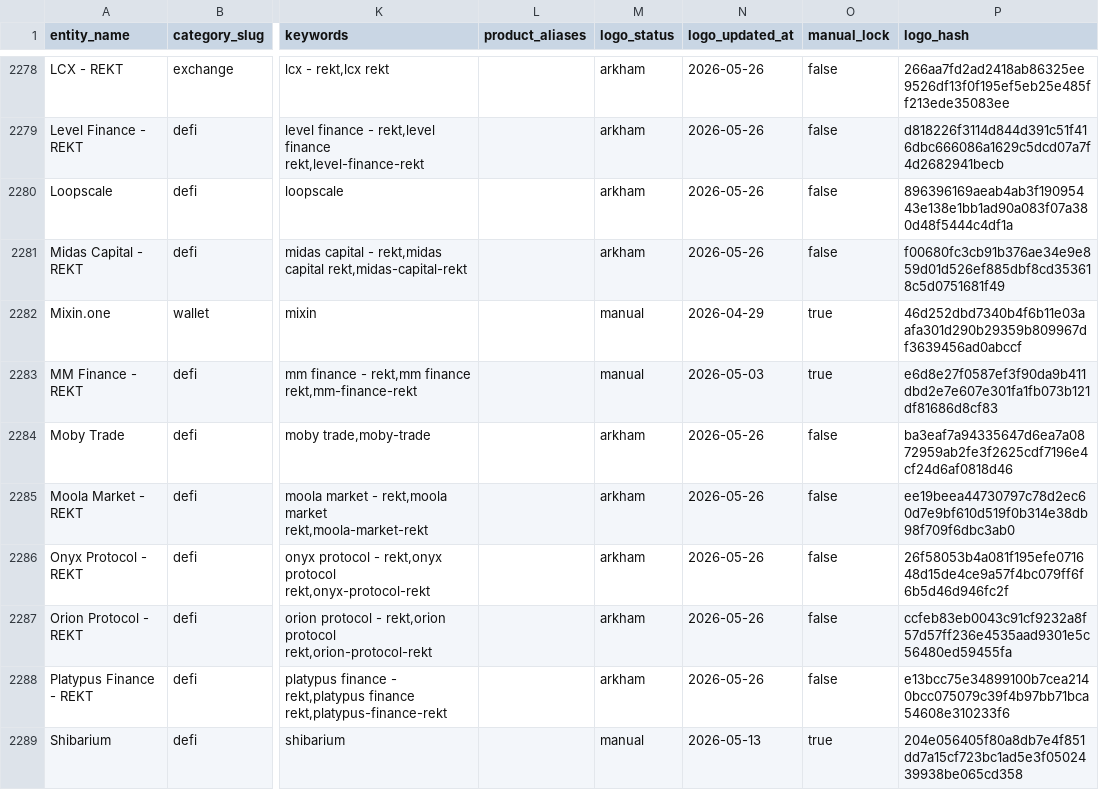
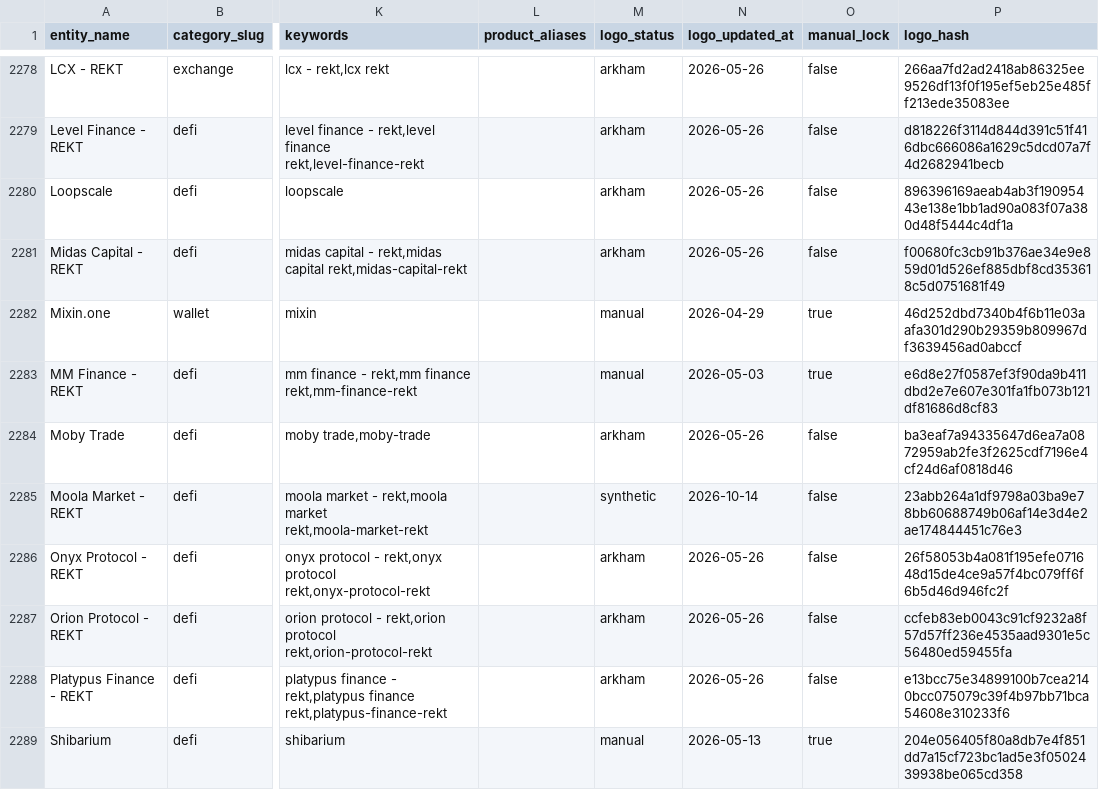
Before and after one commit to maslovsa/kyt-entity-registry, a CSV file: entities.csv, drawn as a sheet; only a part is shown, gaps mark what is left out; the diff names each change by its address in the sheet, - before the commit and + after, or states it on an @@ line.

```diff
--- a/entities.csv
+++ b/entities.csv
-M2285 (logo_status): arkham
+M2285 (logo_status): synthetic
-N2285 (logo_updated_at): 2026-05-26
+N2285 (logo_updated_at): 2026-10-14
-P2285 (logo_hash): ee19beea44730797c78d2ec60d7e9bf610d519f0b314e38db98f709f6dbc3ab0
+P2285 (logo_hash): 23abb264a1df9798a03ba9e78bb60688749b06af14e3d4e2ae174844451c76e3
```
Also changed, not shown: 6 other files.
